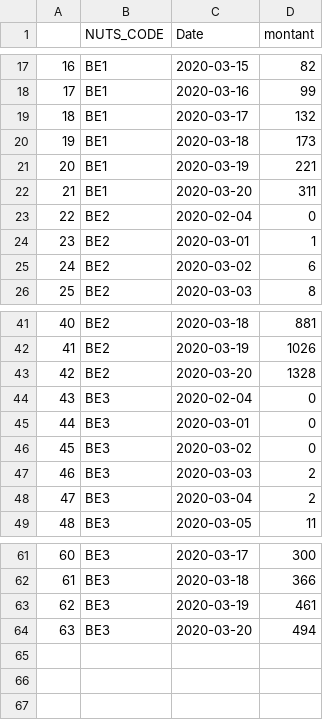
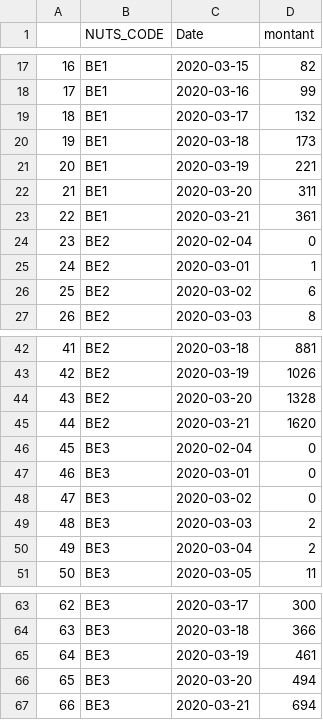
Before and after one commit to AmaurydeVicq/hello-world, a CSV file: Data/Shiny_be.csv, drawn as a sheet; only a part is shown, gaps mark what is left out; addresses are those after the commit; the diff names each change by its address in the sheet, - before the commit and + after, or states it on an @@ line.

```diff
--- a/Data/Shiny_be.csv
+++ b/Data/Shiny_be.csv
+row 23: 22 | BE1 | 2020-03-21 | 361
@@ column A renumbered between rows 24 and 66 @@
+row 45: 44 | BE2 | 2020-03-21 | 1620
+row 67: 66 | BE3 | 2020-03-21 | 694
```
Also changed, not shown: Data/Belgique.csv, Data/Shiny_it.csv, 4 other files.
